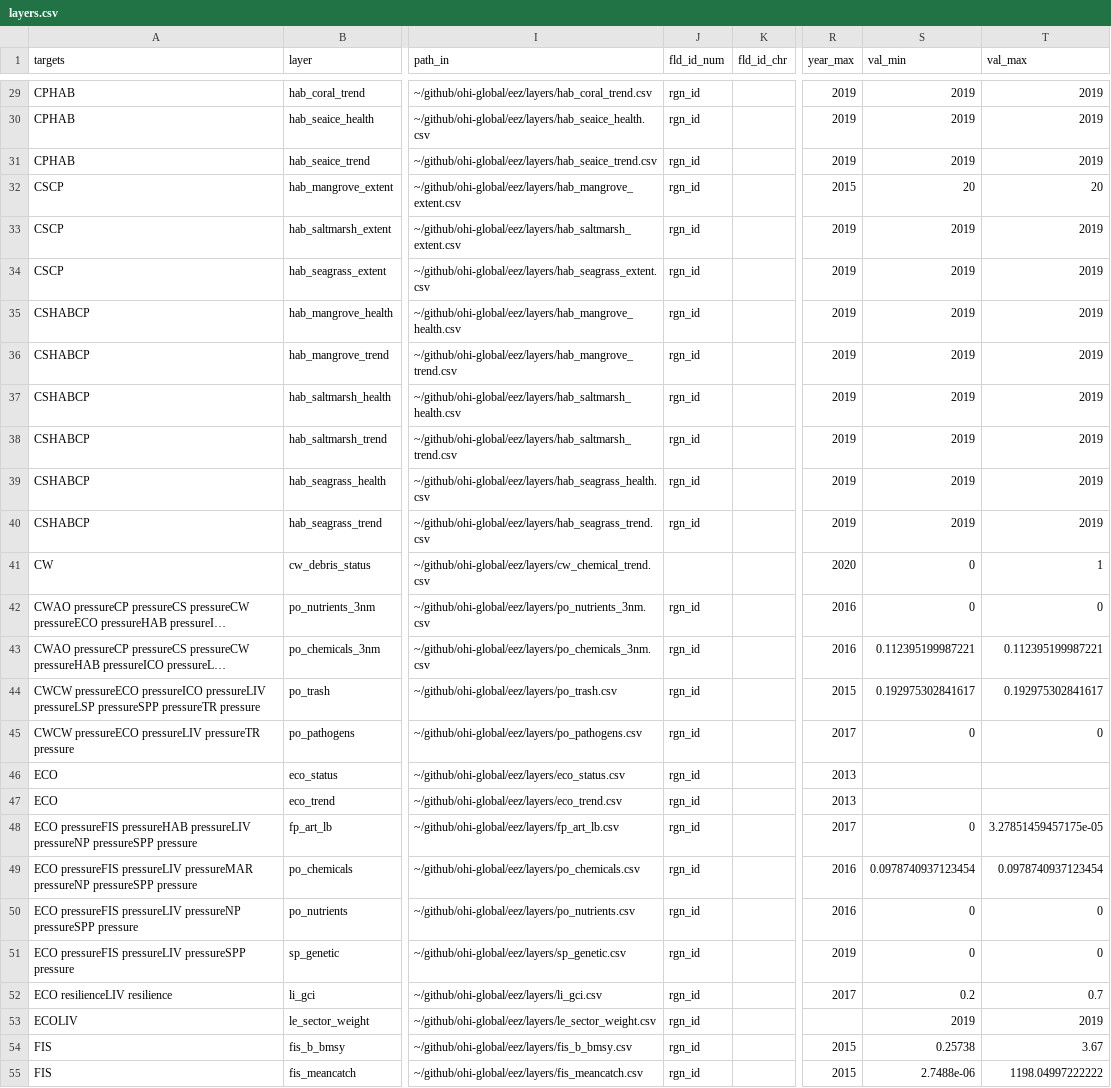
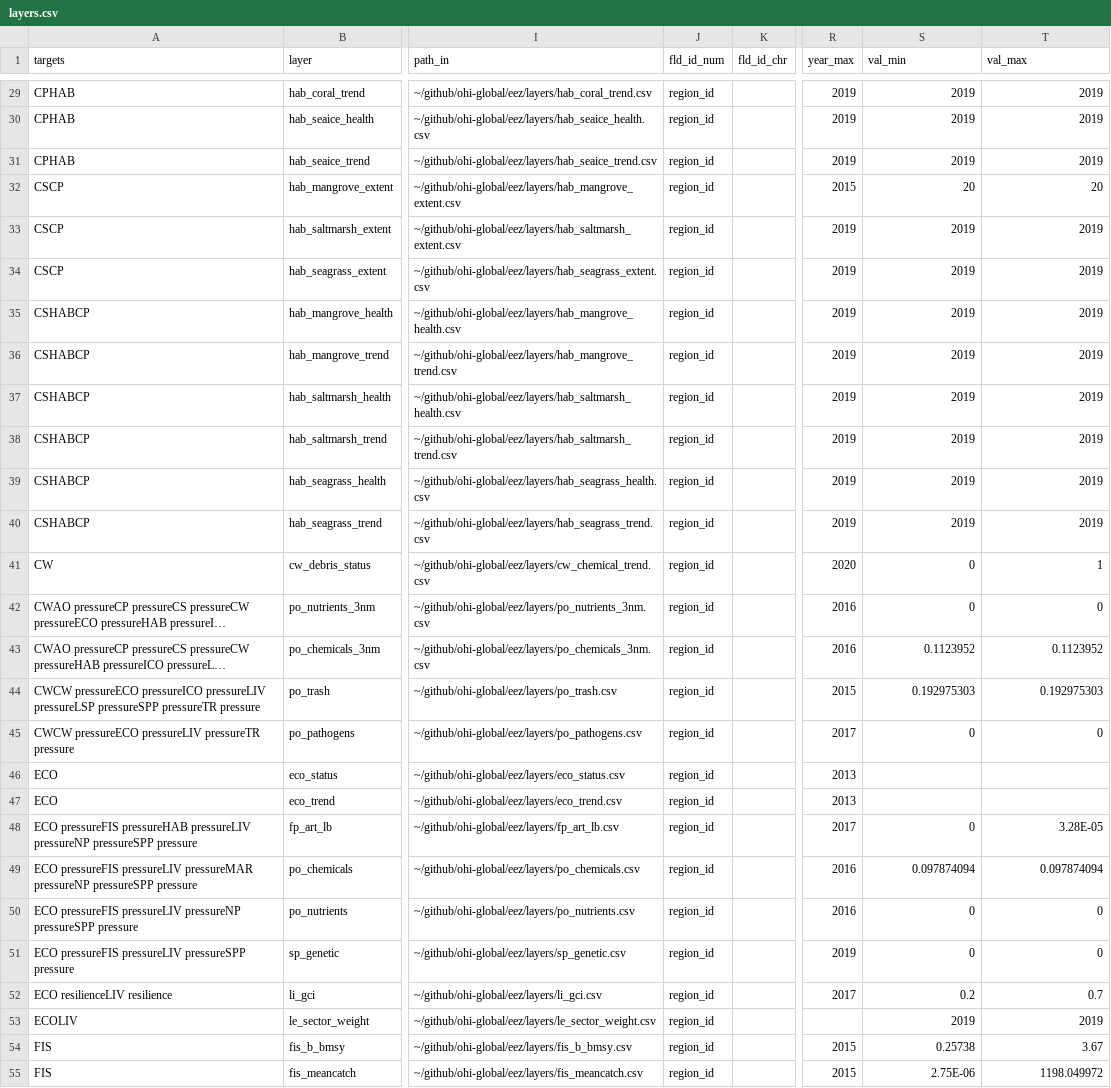
Before and after one commit to OHI-4site/pal-scores, a CSV file: region/layers.csv, drawn as a sheet; only a part is shown, gaps mark what is left out; long unchanged cells end in …; the diff covers the shown part only; the diff names each change by its address in the sheet, - before the commit and + after, or states it on an @@ line.

```diff
--- a/region/layers.csv
+++ b/region/layers.csv
-J29:J40 (fld_id_num): rgn_id
+J29:J40 (fld_id_num): region_id
-J41 (fld_id_num): (empty)
+J41 (fld_id_num): region_id
-J42:J55 (fld_id_num): rgn_id
+J42:J55 (fld_id_num): region_id
-S43 (val_min): 0.112395199987221
+S43 (val_min): 0.1123952
-T43 (val_max): 0.112395199987221
+T43 (val_max): 0.1123952
-S44 (val_min): 0.192975302841617
+S44 (val_min): 0.192975303
-T44 (val_max): 0.192975302841617
+T44 (val_max): 0.192975303
-T48 (val_max): 3.27851459457175e-05
+T48 (val_max): 3.28E-05
-S49 (val_min): 0.0978740937123454
+S49 (val_min): 0.097874094
-T49 (val_max): 0.0978740937123454
+T49 (val_max): 0.097874094
-S55 (val_min): 2.7488e-06
+S55 (val_min): 2.75E-06
-T55 (val_max): 1198.04997222222
+T55 (val_max): 1198.049972
```
Also changed, not shown: 2 added rows and 115 edited cells elsewhere in this file, region/conf/scenario_data_years.csv.
